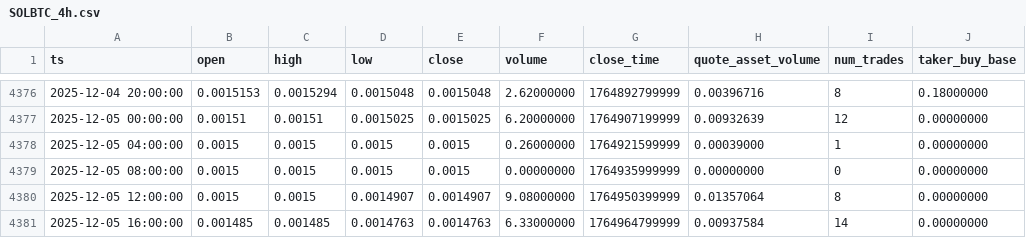
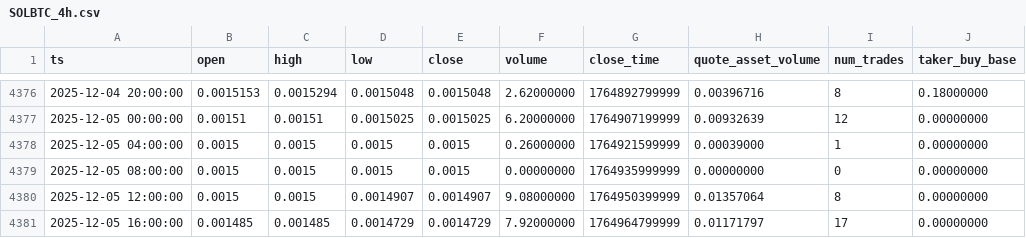
Before and after one commit to McNultyyy/BTC-Pair-OrderBlock-Finder, a CSV file: data/raw/SOLBTC_4h.csv, drawn as a sheet; only a part is shown, gaps mark what is left out; the diff names each change by its address in the sheet, - before the commit and + after, or states it on an @@ line.

```diff
--- a/data/raw/SOLBTC_4h.csv
+++ b/data/raw/SOLBTC_4h.csv
-D4381 (low): 0.0014763
+D4381 (low): 0.0014729
-E4381 (close): 0.0014763
+E4381 (close): 0.0014729
-F4381 (volume): 6.33000000
+F4381 (volume): 7.92000000
-H4381 (quote_asset_volume): 0.00937584
+H4381 (quote_asset_volume): 0.01171797
-I4381 (num_trades): 14
+I4381 (num_trades): 17
```
Also changed, not shown: data/raw/ADABTC_4h.csv, data/raw/ETHBTC_4h.csv.
